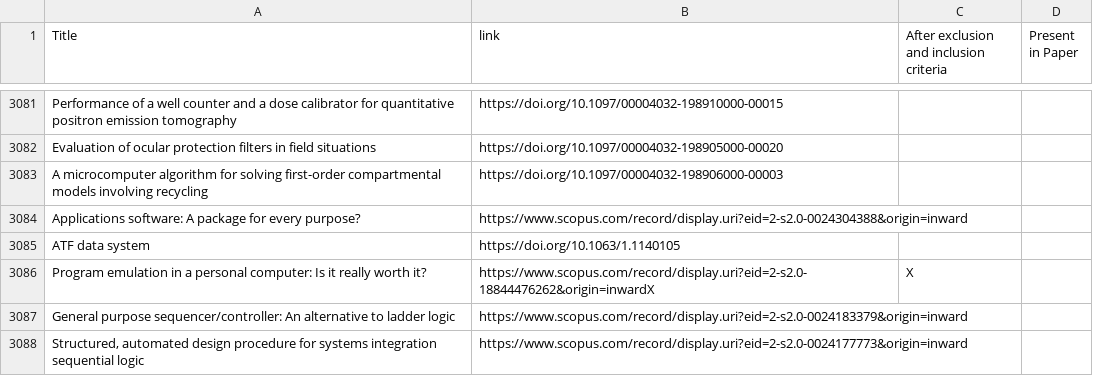
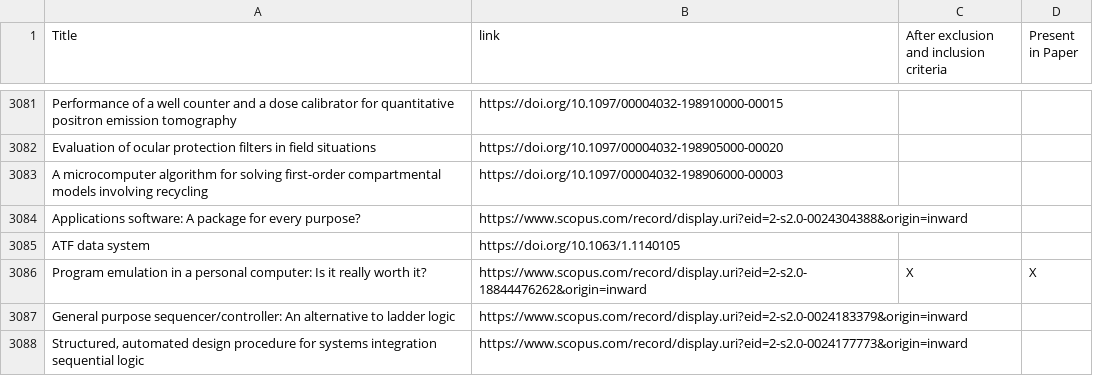
Before and after one commit to cochicde/slr_debugging_results, a CSV file: results_2.csv, drawn as a sheet; only a part is shown, gaps mark what is left out; the diff covers the shown part only.

Commit message:
regenerate results with proper commas and quoutes

```diff
--- a/results_2.csv
+++ b/results_2.csv
@@ -3086 +3086 @@ Title, link, After exclusion and inclusion criteria, Present in Paper
-"Program emulation in a personal computer: Is it really worth it?",https://www.scopus.com/record/display.uri?eid=2-s2.0-18844476262&origin=inwardX,X
+"Program emulation in a personal computer: Is it really worth it?",https://www.scopus.com/record/display.uri?eid=2-s2.0-18844476262&origin=inward,X,X
```
Also changed, not shown: 1 added row, 1 removed row and 111 edited cells elsewhere in this file, results_1.csv, 1 other file.
